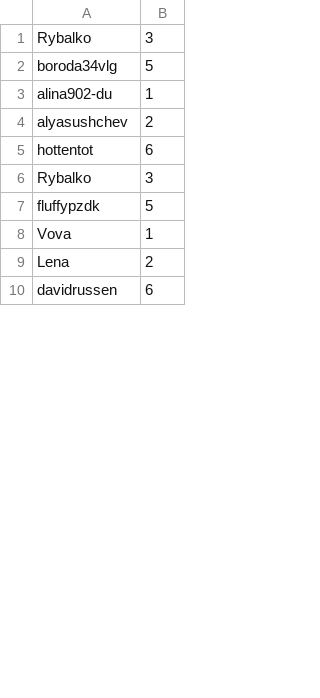
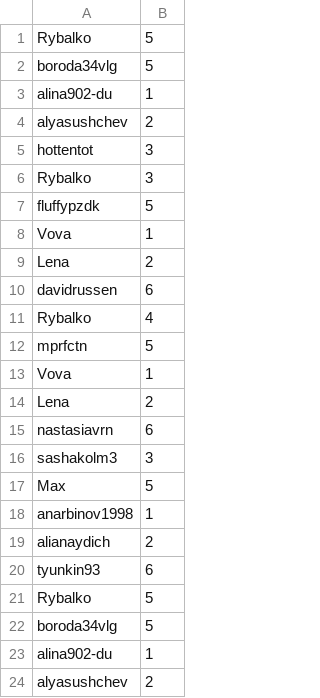
Before and after one commit to Maksatus/LetterTree, a CSV file: Data/data.csv, drawn as a sheet; only a part is shown; the shorter side is filled out with more unchanged rows; the diff covers the shown part only.

```diff
--- a/Data/data.csv
+++ b/Data/data.csv
@@ -1,2 +1,22 @@
+Rybalko,5
+boroda34vlg,5
+alina902-du,1
+alyasushchev,2
+hottentot,3
 Rybalko,3
+fluffypzdk,5
+Vova,1
+Lena,2
+davidrussen,6
+Rybalko,4
+mprfctn,5
+Vova,1
+Lena,2
+nastasiavrn,6
+sashakolm3,3
+Max,5
+anarbinov1998,1
+alianaydich,2
+tyunkin93,6
+Rybalko,5
 boroda34vlg,5
```
Also changed, not shown: 11 added rows and 1 edited cell elsewhere in this file, 32 other files.
